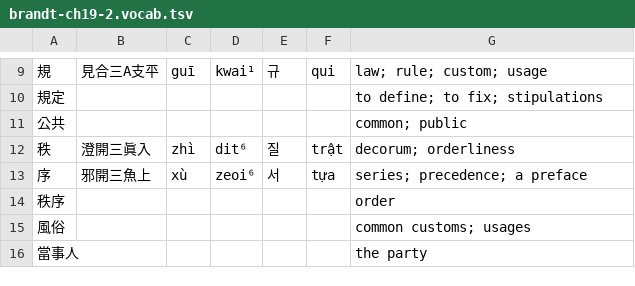
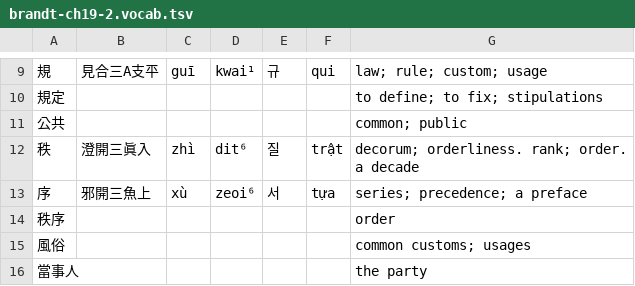
Before and after one commit to justinsilvestre/hanlib, a TSV file: texts/brandt-ch19-2.vocab.tsv, drawn as a sheet; only a part is shown, gaps mark what is left out; the diff names each change by its address in the sheet, - before the commit and + after, or states it on an @@ line.

```diff
--- a/texts/brandt-ch19-2.vocab.tsv
+++ b/texts/brandt-ch19-2.vocab.tsv
-G12: decorum; orderliness
+G12: decorum; orderliness. rank; order. a decade
```
Also changed, not shown: texts/brandt-ch11-2.vocab.tsv, texts/brandt-ch21-3.vocab.tsv, 10 other files.
